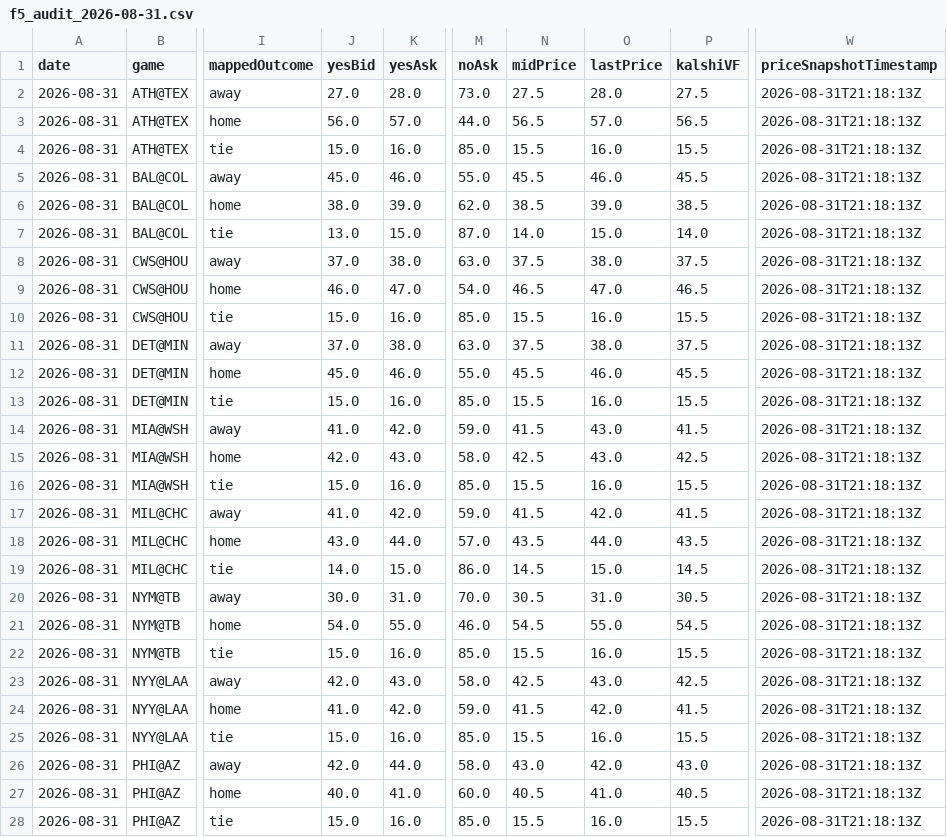
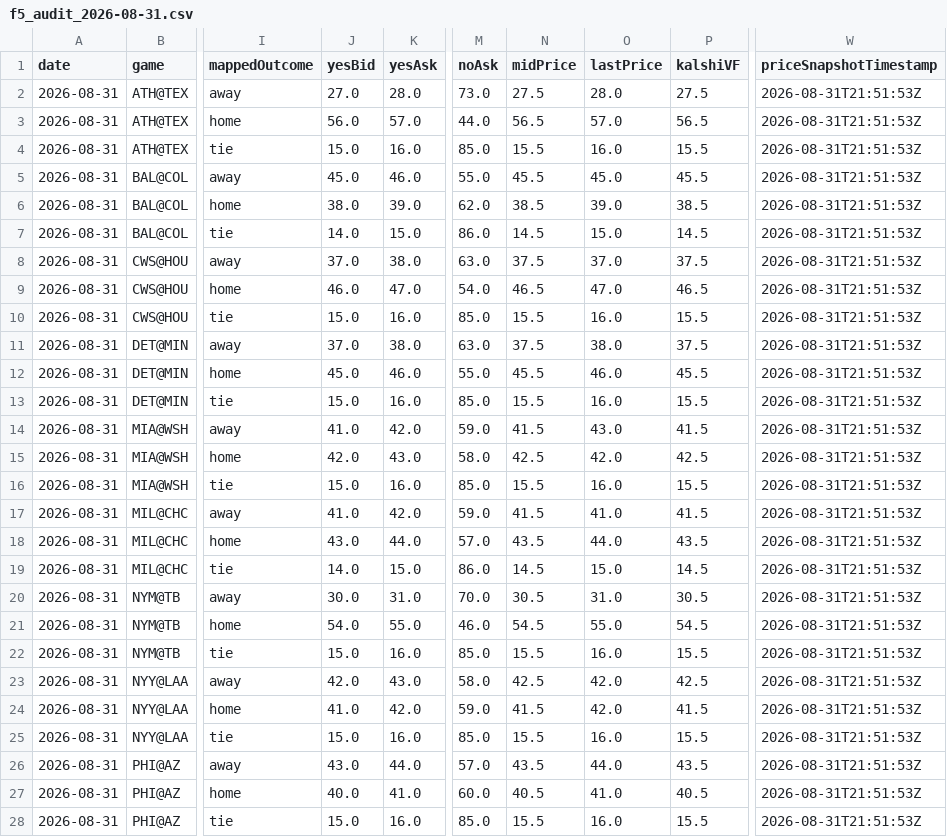
Before and after one commit to chmoses98/edge-finder-api, a CSV file: data/f5_audit_2026-08-31.csv, drawn as a sheet; only a part is shown, gaps mark what is left out; the diff covers the shown part only; the diff names each change by its address in the sheet, - before the commit and + after, or states it on an @@ line.

```diff
--- a/data/f5_audit_2026-08-31.csv
+++ b/data/f5_audit_2026-08-31.csv
-W2:W28 (priceSnapshotTimestamp): 2026-08-31T21:18:13Z
+W2:W28 (priceSnapshotTimestamp): 2026-08-31T21:51:53Z
-O5 (lastPrice): 46.0
+O5 (lastPrice): 45.0
-J7 (yesBid): 13.0
+J7 (yesBid): 14.0
-M7 (noAsk): 87.0
+M7 (noAsk): 86.0
-N7 (midPrice): 14.0
+N7 (midPrice): 14.5
-P7 (kalshiVF): 14.0
+P7 (kalshiVF): 14.5
-O8 (lastPrice): 38.0
+O8 (lastPrice): 37.0
-O15 (lastPrice): 43.0
+O15 (lastPrice): 42.0
-O17 (lastPrice): 42.0
+O17 (lastPrice): 41.0
-O23 (lastPrice): 43.0
+O23 (lastPrice): 42.0
-J26 (yesBid): 42.0
+J26 (yesBid): 43.0
-M26 (noAsk): 58.0
+M26 (noAsk): 57.0
-N26 (midPrice): 43.0
+N26 (midPrice): 43.5
-O26 (lastPrice): 42.0
+O26 (lastPrice): 44.0
-P26 (kalshiVF): 43.0
+P26 (kalshiVF): 43.5
```
Also changed, not shown: 11 edited cells elsewhere in this file, data/lineup_audit_2026-08-31.csv, 26 other files.
